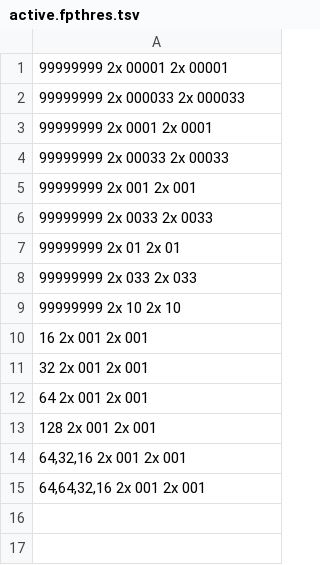
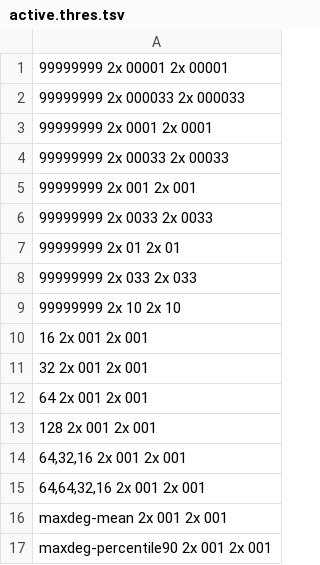
Before and after one commit to kyitharko/NDN-NIC, a TSV file: active.thres.tsv (was active.fpthres.tsv), drawn as a sheet; the diff names each change by its address in the sheet, - before the commit and + after, or states it on an @@ line.

Commit message:
active: max-degree

```diff
--- a/active.fpthres.tsv
+++ b/active.thres.tsv
+row 16: maxdeg-mean 2x 001 2x 001
+row 17: maxdeg-percentile90 2x 001 2x 001
```
Also changed, not shown: 2 other files.
